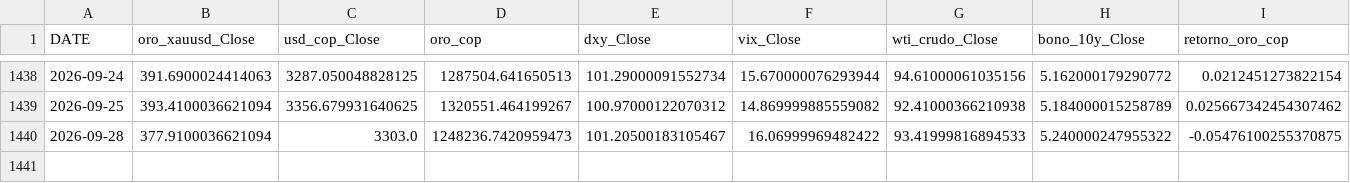
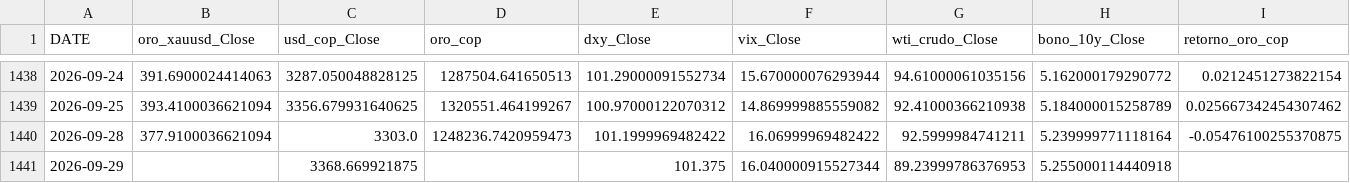
Before and after one commit to michaelsteven1299/proyecto_michael-, a CSV file: dashboard_data/historico.csv, drawn as a sheet; only a part is shown, gaps mark what is left out.

```diff
--- a/dashboard_data/historico.csv
+++ b/dashboard_data/historico.csv
@@ -1439,2 +1439,3 @@ DATE,oro_xauusd_Close,usd_cop_Close,oro_cop,dxy_Close,vix_Close,wti_crudo_Close,
 2026-09-25,393.4100036621094,3356.679931640625,1320551.464199267,100.97000122070312,14.869999885559082,92.41000366210938,5.184000015258789,0.025667342454307462
-2026-09-28,377.9100036621094,3303.0,1248236.7420959473,101.20500183105467,16.06999969482422,93.41999816894533,5.240000247955322,-0.05476100255370875
+2026-09-28,377.9100036621094,3303.0,1248236.7420959473,101.1999969482422,16.06999969482422,92.5999984741211,5.239999771118164,-0.05476100255370875
+2026-09-29,,3368.669921875,,101.375,16.040000915527344,89.23999786376953,5.255000114440918,
```
Also changed, not shown: dashboard_data/prediccion.csv, dashboard_data/resumen.csv, 5 other files.
